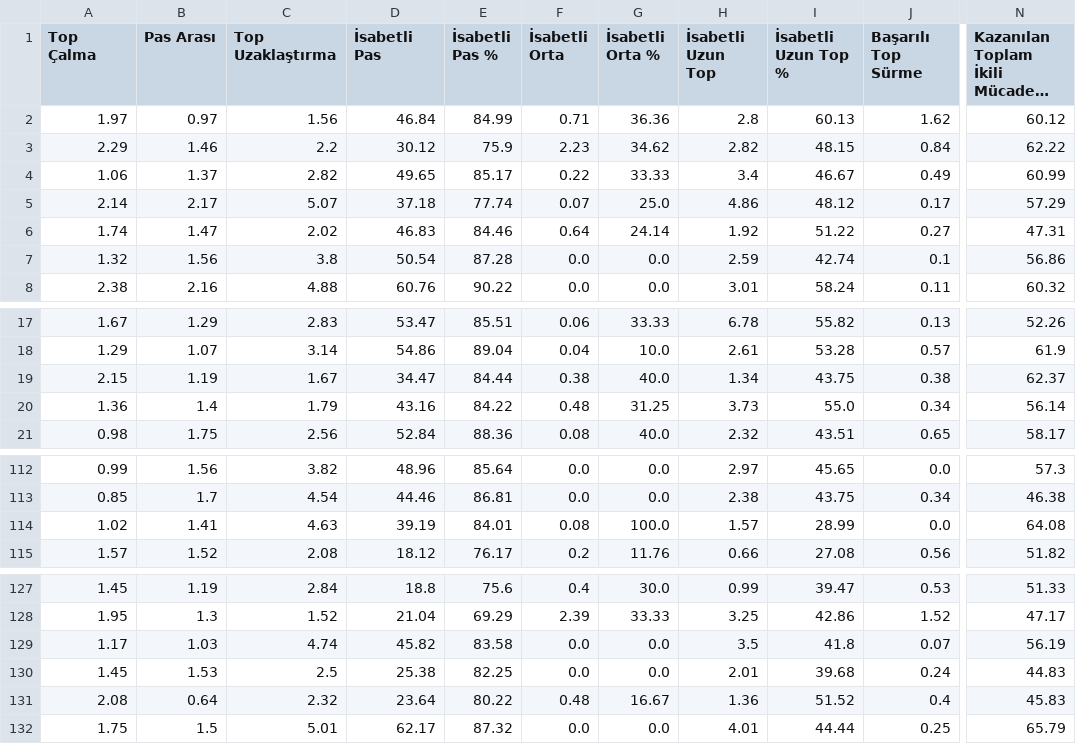
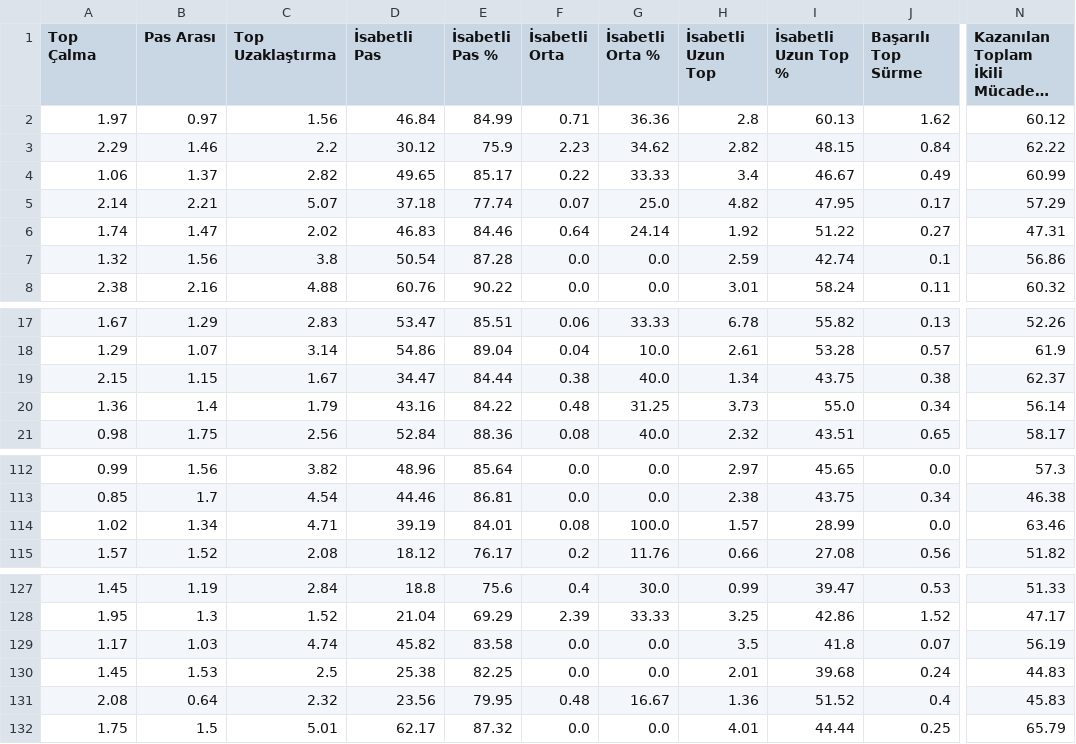
Before and after one commit to scatterradarcsv/csv_scatter_radar, a CSV file: defenders.csv, drawn as a sheet; only a part is shown, gaps mark what is left out; long unchanged cells end in …; the diff names each change by its address in the sheet, - before the commit and + after, or states it on an @@ line.

Commit message:
Updated defenders.csv

```diff
--- a/defenders.csv
+++ b/defenders.csv
-B5 (Pas Arası): 2.17
+B5 (Pas Arası): 2.21
-H5 (İsabetli Uzun Top): 4.86
+H5 (İsabetli Uzun Top): 4.82
-I5 (İsabetli Uzun Top %): 48.12
+I5 (İsabetli Uzun Top %): 47.95
-B19 (Pas Arası): 1.19
+B19 (Pas Arası): 1.15
-B114 (Pas Arası): 1.41
+B114 (Pas Arası): 1.34
-C114 (Top Uzaklaştırma): 4.63
+C114 (Top Uzaklaştırma): 4.71
-N114: 64.08
+N114: 63.46
-D131 (İsabetli Pas): 23.64
+D131 (İsabetli Pas): 23.56
-E131 (İsabetli Pas %): 80.22
+E131 (İsabetli Pas %): 79.95
```
